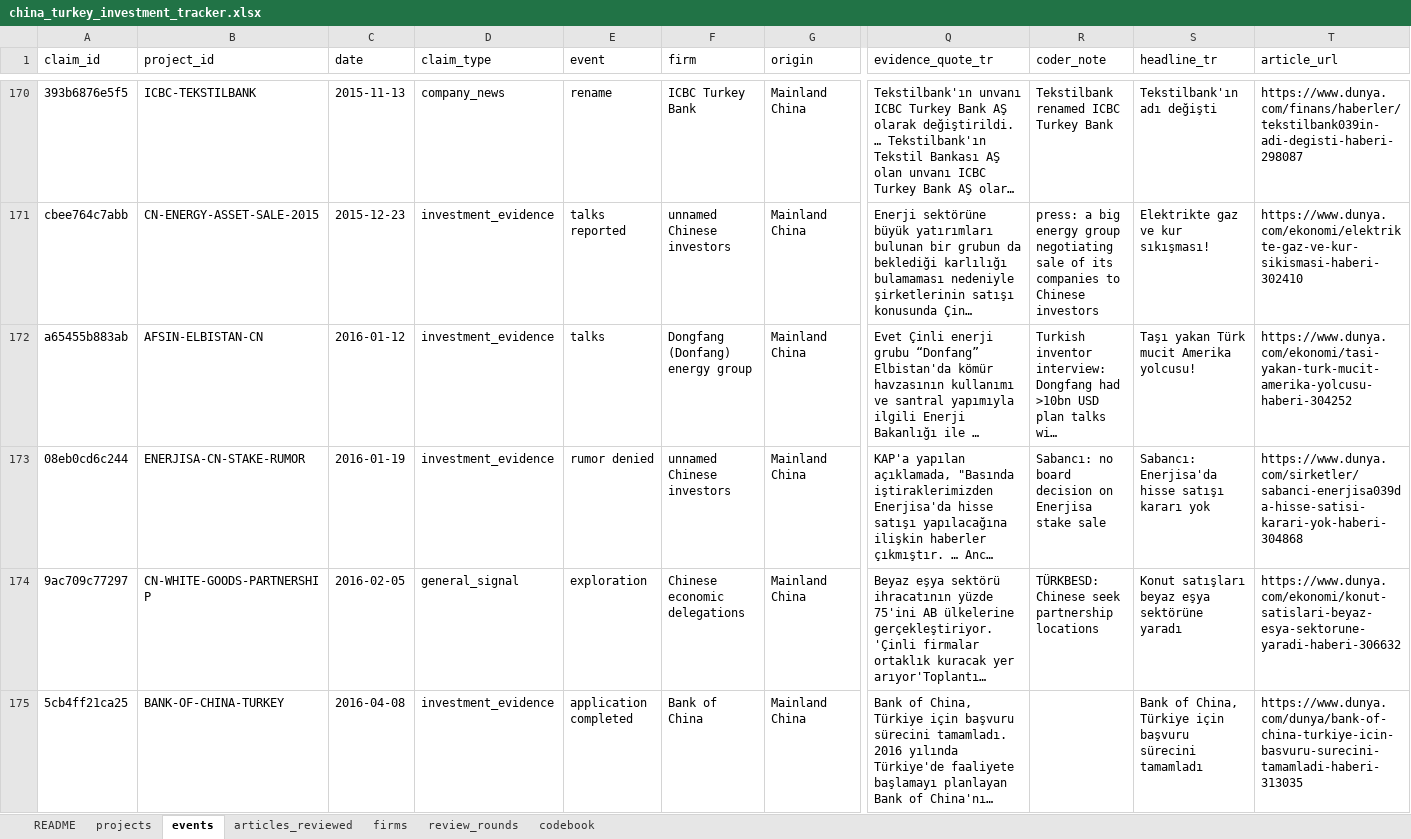
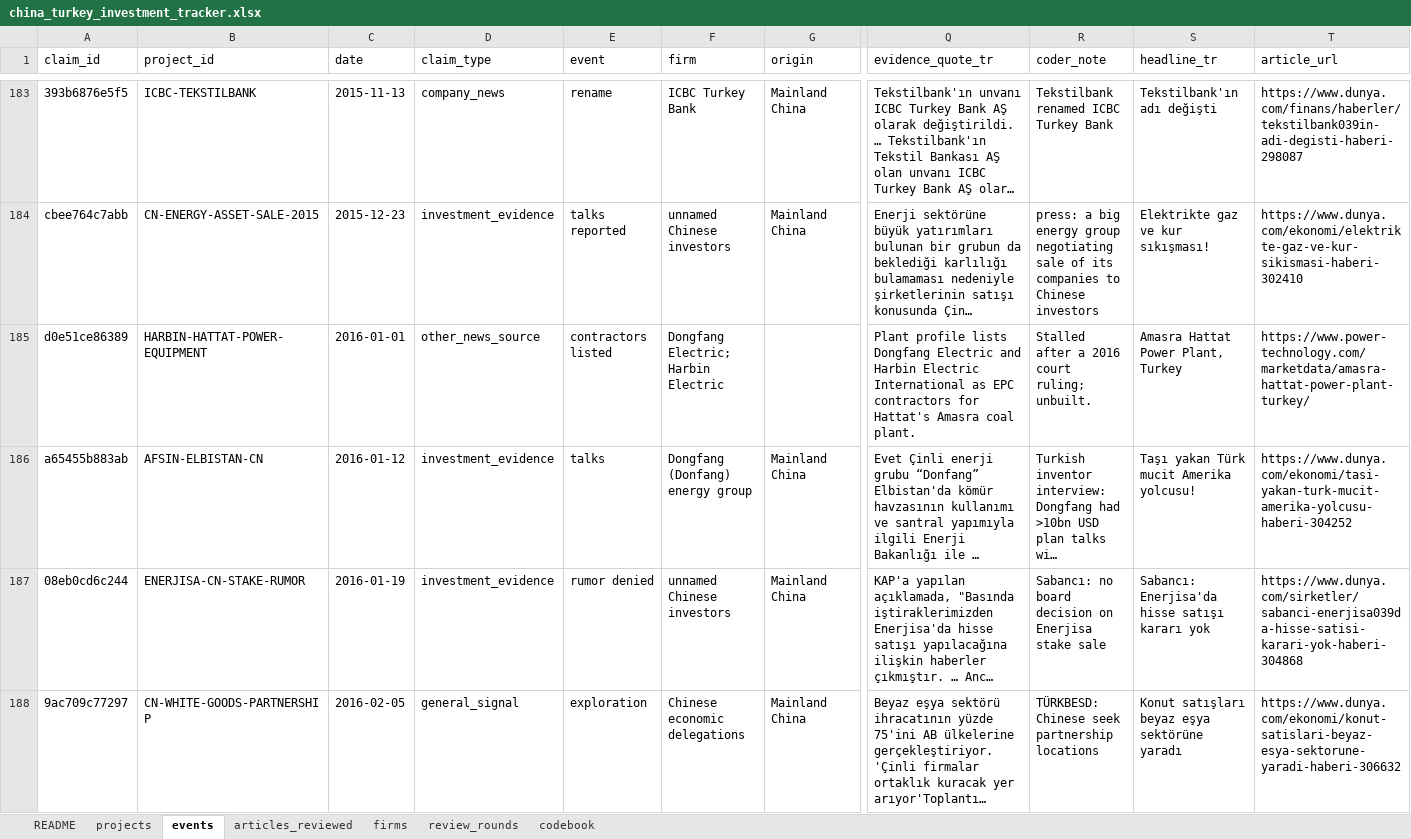
Before and after one commit to osmandemirbag/osmandemirbag.github.io, an Excel workbook: chineseinvestmenttracker/data/china_turkey_investment_tracker.xlsx, sheet events, drawn as a sheet; only a part is shown, gaps mark what is left out; the shorter side is filled out with more unchanged rows; long unchanged cells end in …; values as stored, in another font and other column widths than the file's, no borders; rows hold the shown columns only; the diff covers the shown part only; the diff names each change by its address in the sheet, - before the commit and + after, or states it on an @@ line.

```diff
--- a/chineseinvestmenttracker/data/china_turkey_investment_tracker.xlsx (sheet events)
+++ b/chineseinvestmenttracker/data/china_turkey_investment_tracker.xlsx (sheet events)
+row 185: d0e51ce86389 | HARBIN-HATTAT-POWER-EQUIPMENT | 2016-01-01 | other_news_source | contractors listed | Dongfang Electric; Harbin Electric |  | Plant profile lists Dongfang Electric and Harbin Electric International as EPC contractors for Hattat's Amasra coal plant. | Stalled after a 2016 court ruling; unbuilt. | Amasra Hattat Power Plant, Turkey | https://www.power-technology.com/marketdata/amasra-hattat-power-plant-turkey/
```
Also changed, not shown: 17 added rows elsewhere in this sheet, sheet projects, sheet articles_reviewed, 6 other files.
